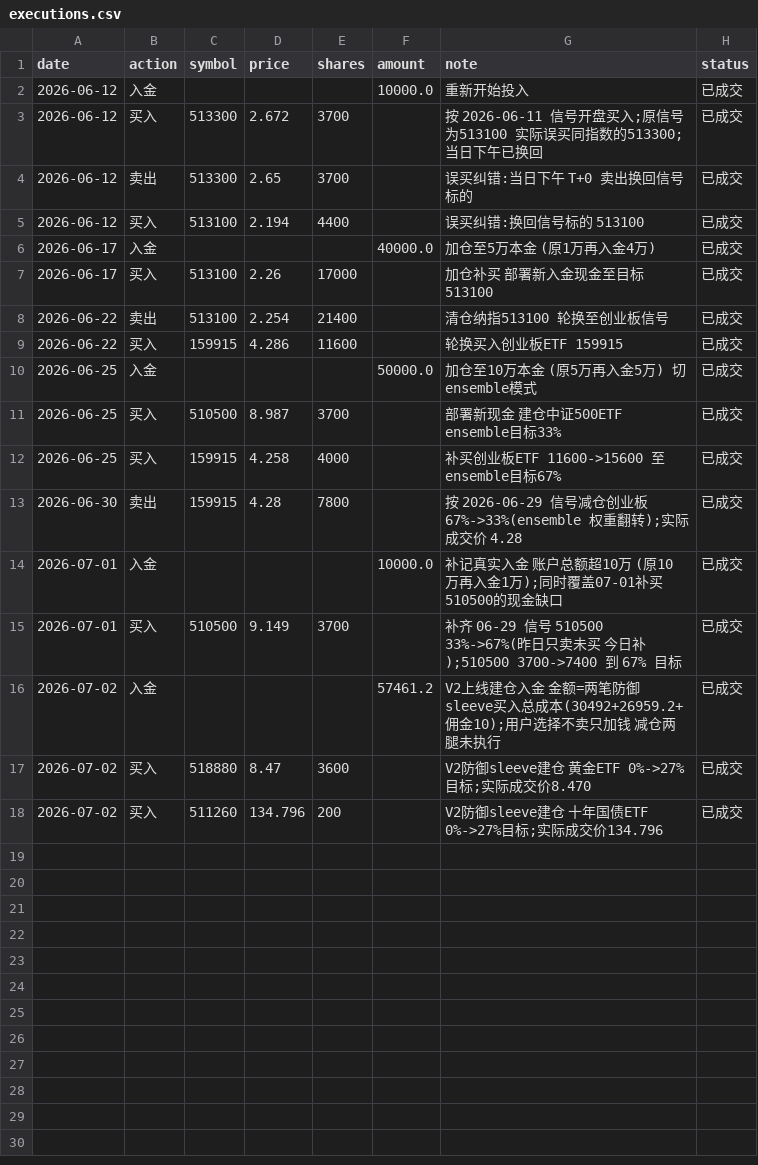
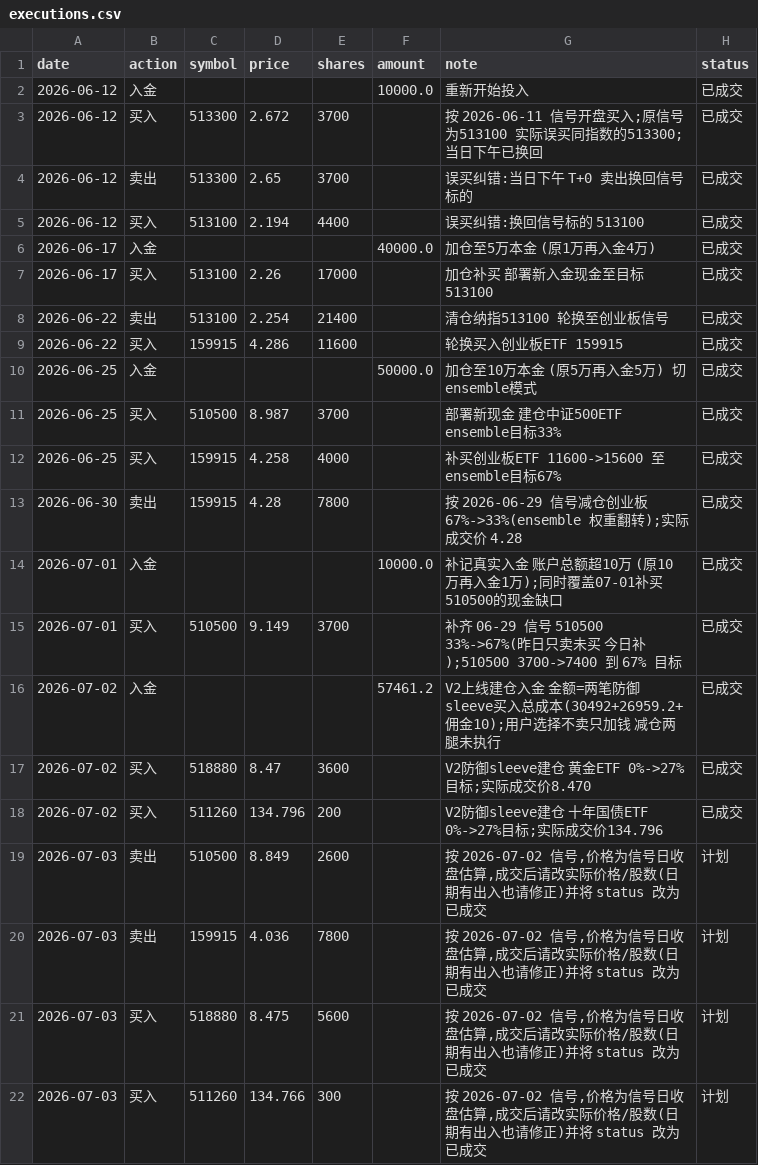
Before and after one commit to AbacusFlow/quant, a CSV file: output/executions.csv, drawn as a sheet.

```diff
--- a/output/executions.csv
+++ b/output/executions.csv
@@ -18 +18,5 @@ date,action,symbol,price,shares,amount,note,status
 2026-07-02,买入,511260,134.796,200,,V2防御sleeve建仓 十年国债ETF 0%->27%目标;实际成交价134.796,已成交
+2026-07-03,卖出,510500,8.849,2600,,"按 2026-07-02 信号,价格为信号日收盘估算,成交后请改实际价格/股数(日期有出入也请修正)并将 status 改为 已成交",计划
+2026-07-03,卖出,159915,4.036,7800,,"按 2026-07-02 信号,价格为信号日收盘估算,成交后请改实际价格/股数(日期有出入也请修正)并将 status 改为 已成交",计划
+2026-07-03,买入,518880,8.475,5600,,"按 2026-07-02 信号,价格为信号日收盘估算,成交后请改实际价格/股数(日期有出入也请修正)并将 status 改为 已成交",计划
+2026-07-03,买入,511260,134.766,300,,"按 2026-07-02 信号,价格为信号日收盘估算,成交后请改实际价格/股数(日期有出入也请修正)并将 status 改为 已成交",计划
```
Also changed, not shown: output/signal_log.csv.
